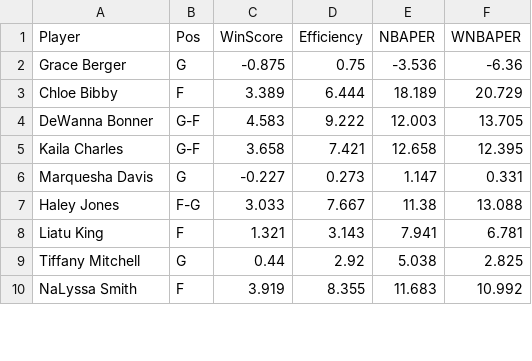
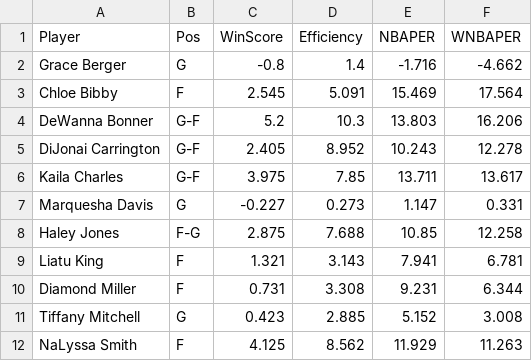
Before and after one commit to smonroe6/WNBA-Player-Rating, a CSV file: data/Metrics/CurrentSeasonTeams/TOT.csv, drawn as a sheet; only a part is shown; the diff covers the shown part only.

```diff
--- a/data/Metrics/CurrentSeasonTeams/TOT.csv
+++ b/data/Metrics/CurrentSeasonTeams/TOT.csv
@@ -1,10 +1,12 @@
 Player,Pos,WinScore,Efficiency,NBAPER,WNBAPER
-Grace Berger,G,-0.875,0.75,-3.536,-6.36
-Chloe Bibby,F,3.389,6.444,18.189,20.729
-DeWanna Bonner,G-F,4.583,9.222,12.003,13.705
-Kaila Charles,G-F,3.658,7.421,12.658,12.395
+Grace Berger,G,-0.8,1.4,-1.716,-4.662
+Chloe Bibby,F,2.545,5.091,15.469,17.564
+DeWanna Bonner,G-F,5.2,10.3,13.803,16.206
+DiJonai Carrington,G-F,2.405,8.952,10.243,12.278
+Kaila Charles,G-F,3.975,7.85,13.711,13.617
 Marquesha Davis,G,-0.227,0.273,1.147,0.331
-Haley Jones,F-G,3.033,7.667,11.38,13.088
+Haley Jones,F-G,2.875,7.688,10.85,12.258
 Liatu King,F,1.321,3.143,7.941,6.781
-Tiffany Mitchell,G,0.44,2.92,5.038,2.825
-NaLyssa Smith,F,3.919,8.355,11.683,10.992
+Diamond Miller,F,0.731,3.308,9.231,6.344
+Tiffany Mitchell,G,0.423,2.885,5.152,3.008
+NaLyssa Smith,F,4.125,8.562,11.929,11.263
```
Also changed, not shown: 15 edited cells elsewhere in this file, data/Cleaned/2025Data.csv, data/Metrics/CurrentSeasonTeams/2025Metrics.csv, 18 other files.
